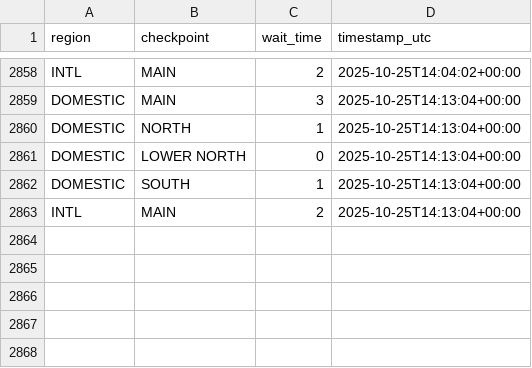
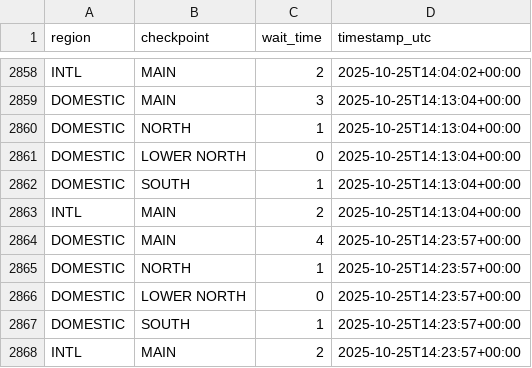
Before and after one commit to charlesminshew/atl-tsa-wait-times, a CSV file: data/atl_tsa_wait_times.csv, drawn as a sheet; only a part is shown, gaps mark what is left out.

```diff
--- a/data/atl_tsa_wait_times.csv
+++ b/data/atl_tsa_wait_times.csv
@@ -2863 +2863,6 @@ DOMESTIC,SOUTH,1,2025-10-25T14:13:04+00:00
 INTL,MAIN,2,2025-10-25T14:13:04+00:00
+DOMESTIC,MAIN,4,2025-10-25T14:23:57+00:00
+DOMESTIC,NORTH,1,2025-10-25T14:23:57+00:00
+DOMESTIC,LOWER NORTH,0,2025-10-25T14:23:57+00:00
+DOMESTIC,SOUTH,1,2025-10-25T14:23:57+00:00
+INTL,MAIN,2,2025-10-25T14:23:57+00:00
```
